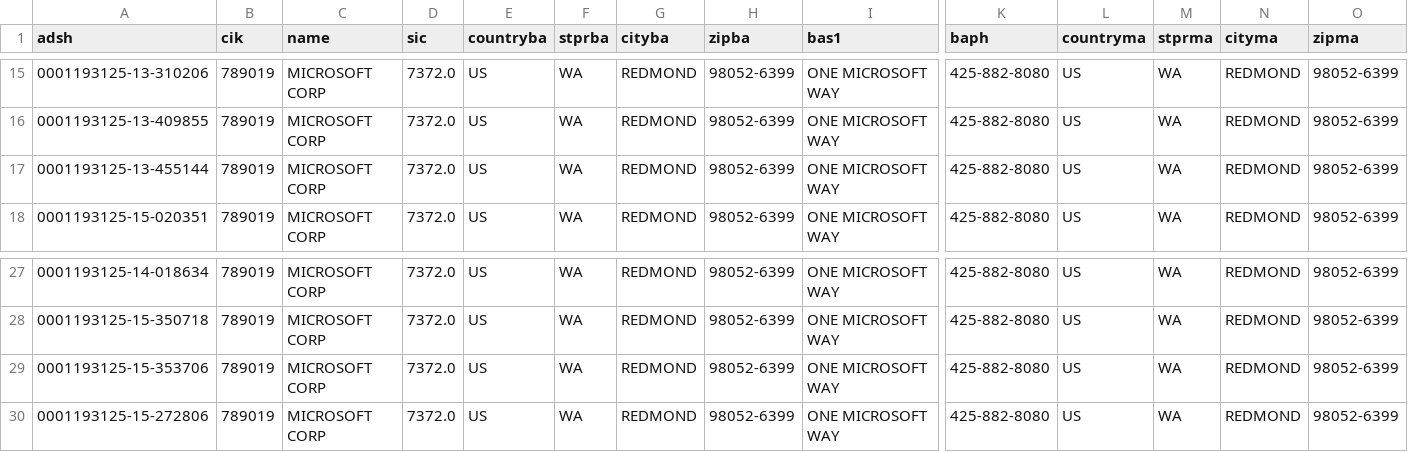
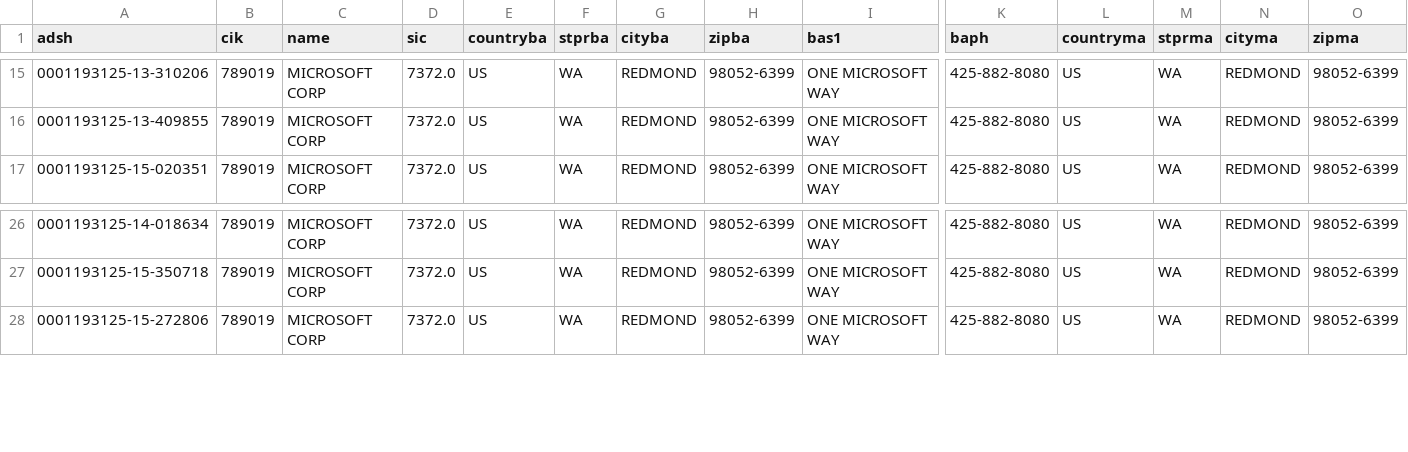
Before and after one commit to mschermann/forensic_accounting, a CSV file: msft_sub.csv, drawn as a sheet; only a part is shown, gaps mark what is left out; rows hold the shown columns only; the diff names each change by its address in the sheet, - before the commit and + after, or states it on an @@ line.

```diff
--- a/msft_sub.csv
+++ b/msft_sub.csv
-row 17: 0001193125-13-455144 | 789019 | MICROSOFT CORP | 7372.0 | US | WA | REDMOND | 98052-6399 | ONE MICROSOFT WAY | 425-882-8080 | US | WA | REDMOND | 98052-6399
-row 29: 0001193125-15-353706 | 789019 | MICROSOFT CORP | 7372.0 | US | WA | REDMOND | 98052-6399 | ONE MICROSOFT WAY | 425-882-8080 | US | WA | REDMOND | 98052-6399
```
Also changed, not shown: 1 other file.
